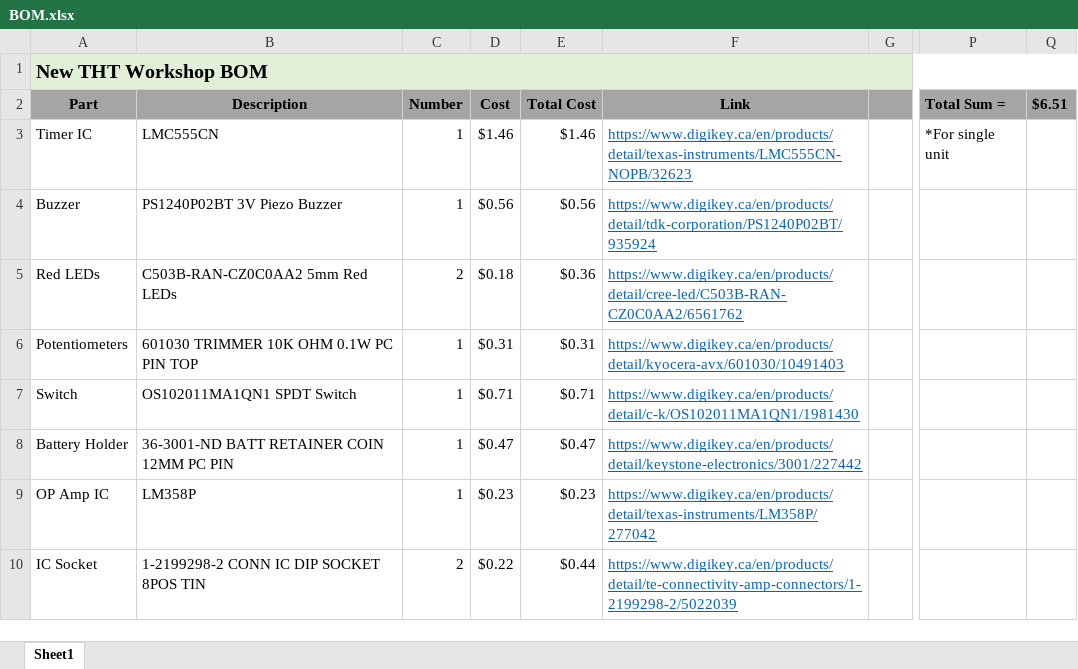
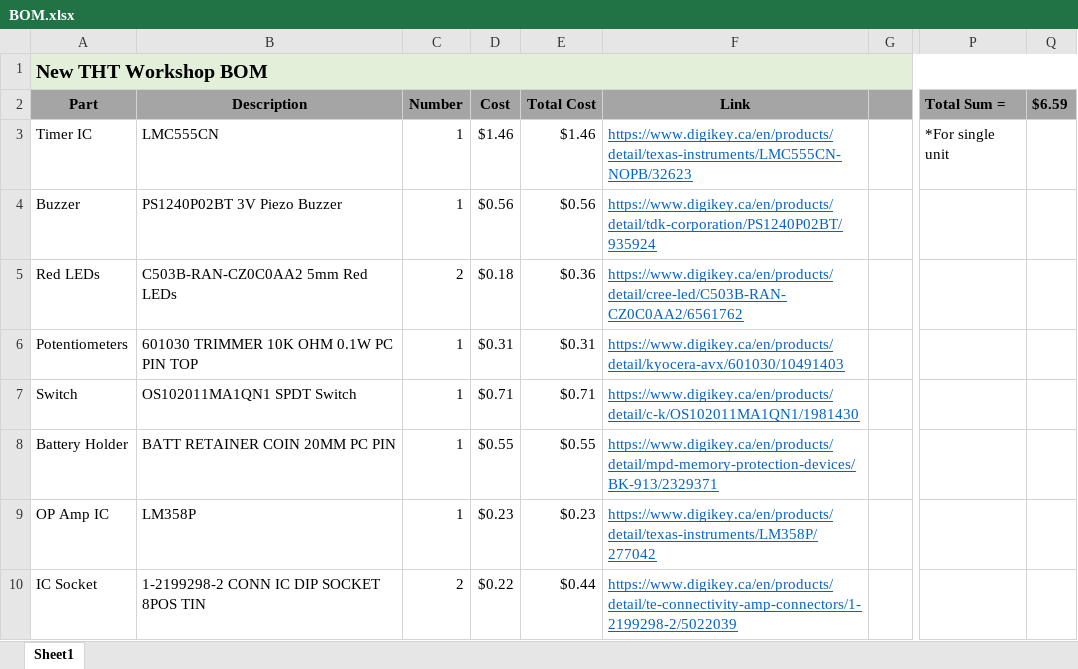
Before and after one commit to Austin-K-Nguyen/Makerspace_THT_Workshop, an Excel workbook: BOM.xlsx, sheet Sheet1, drawn as a sheet; only a part is shown, gaps mark what is left out; values as stored, in another font and other column widths than the file's, no borders; the diff names each change by its address in the sheet, - before the commit and + after, or states it on an @@ line.

```diff
--- a/BOM.xlsx (sheet Sheet1)
+++ b/BOM.xlsx (sheet Sheet1)
-Q2: $6.51
+Q2: $6.59
-B8 (Description): 36-3001-ND BATT RETAINER COIN 12MM PC PIN
+B8 (Description): BATT RETAINER COIN 20MM PC PIN
-D8 (Cost): $0.47
+D8 (Cost): $0.55
-E8 (Total Cost): $0.47
+E8 (Total Cost): $0.55
-F8 (Link): https://www.digikey.ca/en/products/detail/keystone-electronics/3001/227442
+F8 (Link): https://www.digikey.ca/en/products/detail/mpd-memory-protection-devices/BK-913/2329371
```
Also changed, not shown: 3 other files.
